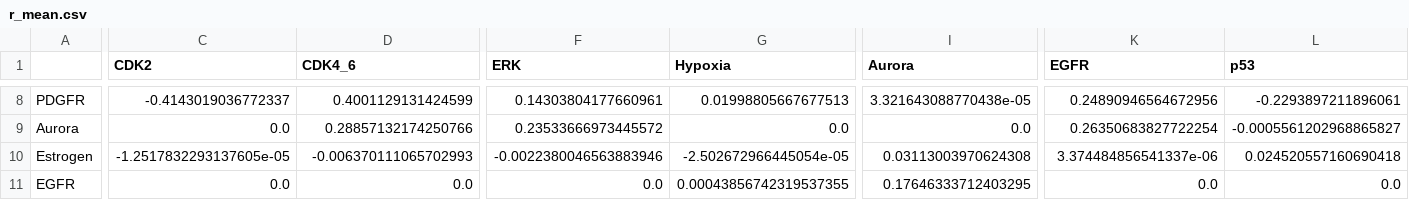
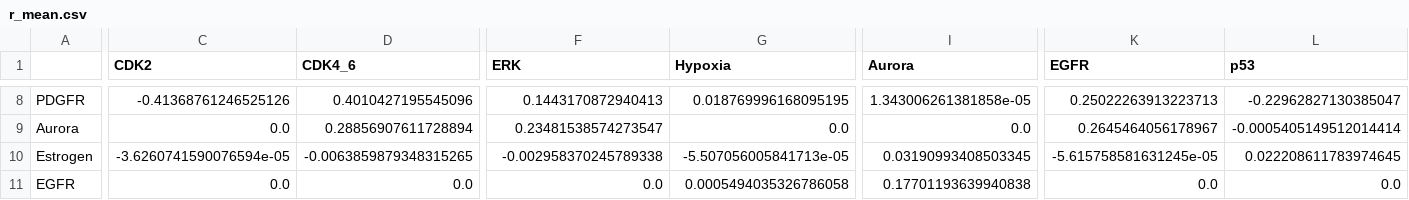
Before and after one commit to jingsday/gbm_Scripts, a CSV file: gbm_Scripts_bmra/03_outputs_2020/r_mean.csv, drawn as a sheet; only a part is shown, gaps mark what is left out; the diff covers the shown part only; the diff names each change by its address in the sheet, - before the commit and + after, or states it on an @@ line.

```diff
--- a/gbm_Scripts_bmra/03_outputs_2020/r_mean.csv
+++ b/gbm_Scripts_bmra/03_outputs_2020/r_mean.csv
-C8 (CDK2): -0.4143019036772337
+C8 (CDK2): -0.41368761246525126
-D8 (CDK4_6): 0.4001129131424599
+D8 (CDK4_6): 0.4010427195545096
-F8 (ERK): 0.14303804177660961
+F8 (ERK): 0.1443170872940413
-G8 (Hypoxia): 0.01998805667677513
+G8 (Hypoxia): 0.018769996168095195
-I8 (Aurora): 3.321643088770438e-05
+I8 (Aurora): 1.343006261381858e-05
-K8 (EGFR): 0.24890946564672956
+K8 (EGFR): 0.25022263913223713
-L8 (p53): -0.2293897211896061
+L8 (p53): -0.22962827130385047
-D9 (CDK4_6): 0.28857132174250766
+D9 (CDK4_6): 0.28856907611728894
-F9 (ERK): 0.23533666973445572
+F9 (ERK): 0.23481538574273547
-K9 (EGFR): 0.26350683827722254
+K9 (EGFR): 0.2645464056178967
-L9 (p53): -0.0005561202968865827
+L9 (p53): -0.0005405149512014414
-C10 (CDK2): -1.2517832293137605e-05
+C10 (CDK2): -3.6260741590076594e-05
-D10 (CDK4_6): -0.006370111065702993
+D10 (CDK4_6): -0.0063859879348315265
-F10 (ERK): -0.0022380046563883946
+F10 (ERK): -0.002958370245789338
-G10 (Hypoxia): -2.502672966445054e-05
+G10 (Hypoxia): -5.507056005841713e-05
-I10 (Aurora): 0.03113003970624308
+I10 (Aurora): 0.03190993408503345
-K10 (EGFR): 3.374484856541337e-06
+K10 (EGFR): -5.615758581631245e-05
-L10 (p53): 0.024520557160690418
+L10 (p53): 0.022208611783974645
-G11 (Hypoxia): 0.00043856742319537355
+G11 (Hypoxia): 0.0005494035326786058
-I11 (Aurora): 0.17646333712403295
+I11 (Aurora): 0.17701193639940838
```
Also changed, not shown: 55 edited cells elsewhere in this file, gbm_Scripts_bmra/03_outputs_2020/A_mean.csv, gbm_Scripts_bmra/03_outputs_2020/A_sd.csv, 7 other files.
